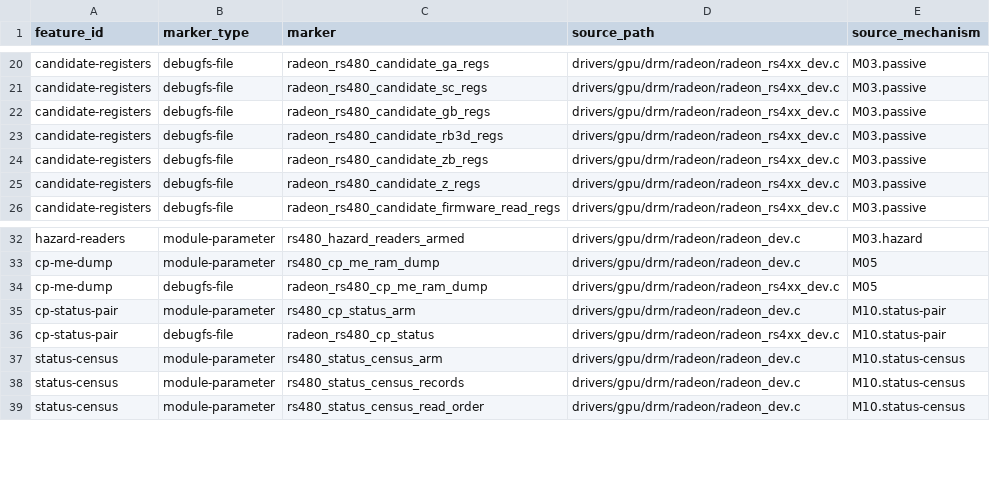
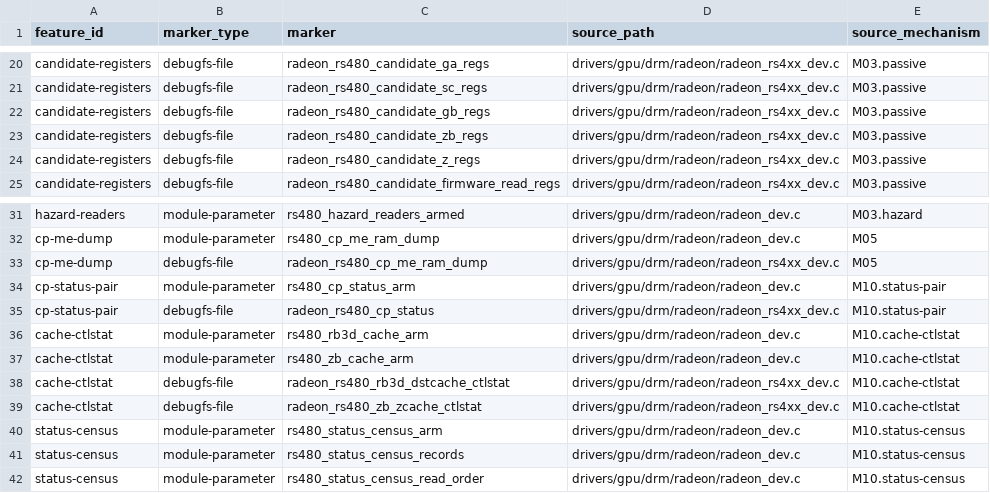
Before and after one commit to Oichkatzelesfrettschen/linux-radeon-gororoba, a TSV file: policy/all-dev-interface-manifest.tsv, drawn as a sheet; only a part is shown, gaps mark what is left out; removed rows and columns are numbered as before the commit, all else as after; the diff names each change by its address in the sheet, - before the commit and + after, or states it on an @@ line.

```diff
--- a/policy/all-dev-interface-manifest.tsv
+++ b/policy/all-dev-interface-manifest.tsv
-row 23: candidate-registers | debugfs-file | radeon_rs480_candidate_rb3d_regs | drivers/gpu/drm/radeon/radeon_rs4xx_dev.c | M03.passive
+row 36: cache-ctlstat | module-parameter | rs480_rb3d_cache_arm | drivers/gpu/drm/radeon/radeon_dev.c | M10.cache-ctlstat
+row 37: cache-ctlstat | module-parameter | rs480_zb_cache_arm | drivers/gpu/drm/radeon/radeon_dev.c | M10.cache-ctlstat
+row 38: cache-ctlstat | debugfs-file | radeon_rs480_rb3d_dstcache_ctlstat | drivers/gpu/drm/radeon/radeon_rs4xx_dev.c | M10.cache-ctlstat
+row 39: cache-ctlstat | debugfs-file | radeon_rs480_zb_zcache_ctlstat | drivers/gpu/drm/radeon/radeon_rs4xx_dev.c | M10.cache-ctlstat
```
Also changed, not shown: 8 other files.
